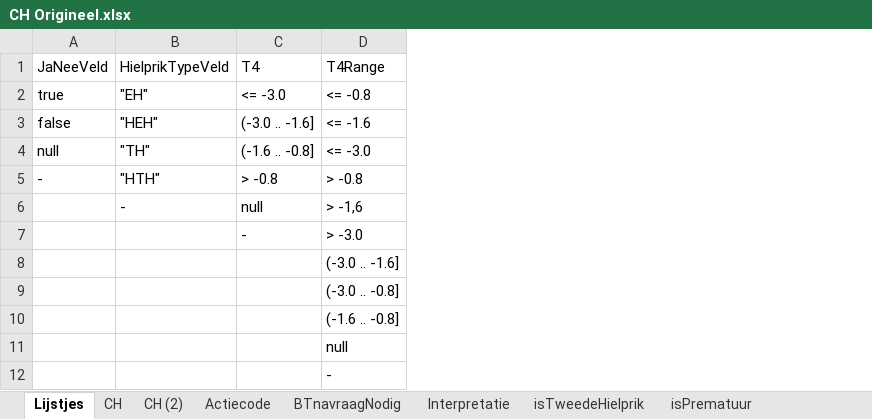
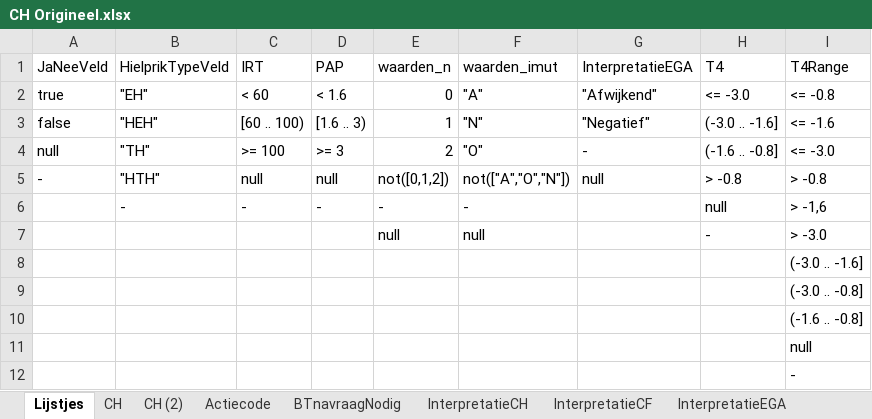
Before and after one commit to hanjoosten/KOGITO-8362, an Excel workbook: src/main/resources/nhs-dmn/OriginelenVoorBusiness/CH Origineel.xlsx, sheet Lijstjes, drawn as a sheet; only a part is shown; values as stored, in another font and other column widths than the file's, no borders; the diff names each change by its address in the sheet, - before the commit and + after, or states it on an @@ line.

```diff
--- a/src/main/resources/nhs-dmn/OriginelenVoorBusiness/CH Origineel.xlsx (sheet Lijstjes)
+++ b/src/main/resources/nhs-dmn/OriginelenVoorBusiness/CH Origineel.xlsx (sheet Lijstjes)
-sheet tab: Interpretatie
+sheet tab: InterpretatieCH
+sheet tab: InterpretatieCF
+sheet tab: InterpretatieEGA
+column C (IRT), rows 2-6: < 60 | [60 .. 100) | >= 100 | null | -
+column D (PAP), rows 2-6: < 1.6 | [1.6 .. 3) | >= 3 | null | -
+column E (waarden_n), rows 2-7: 0 | 1 | 2 | not([0,1,2]) | - | null
+column F (waarden_imut), rows 2-7: "A" | "N" | "O" | not(["A","O","N"]) | - | null
+column G (InterpretatieEGA), rows 2-5: "Afwijkend" | "Negatief" | - | null
```
Also changed, not shown: sheet Actiecode, sheet InterpretatieCH.
